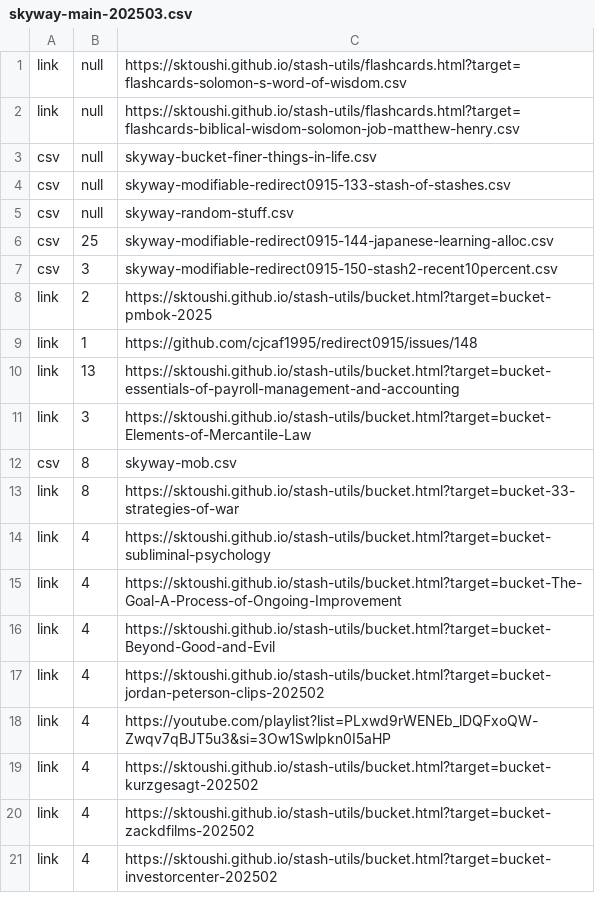
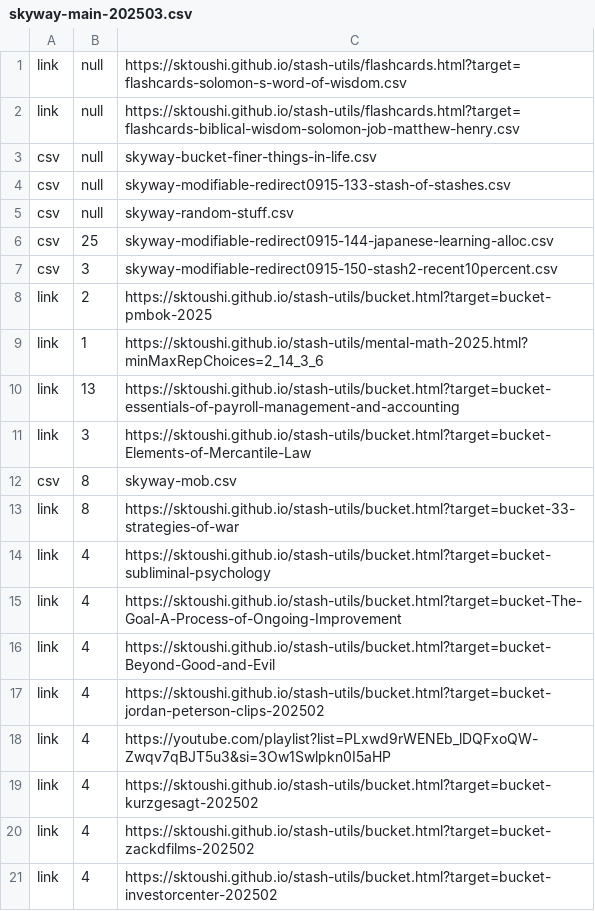
Before and after one commit to sktoushi/stash-utils, a CSV file: skyway-main-202503.csv, drawn as a sheet.

Commit message:
Update skyway-main-202503.csv

```diff
--- a/skyway-main-202503.csv
+++ b/skyway-main-202503.csv
@@ -8,3 +8,3 @@ csv,3,skyway-modifiable-redirect0915-150-stash2-recent10percent.csv
 link,2,https://sktoushi.github.io/stash-utils/bucket.html?target=bucket-pmbok-2025
-link,1,https://github.com/cjcaf1995/redirect0915/issues/148
+link,1,https://sktoushi.github.io/stash-utils/mental-math-2025.html?minMaxRepChoices=2_14_3_6
 link,13,https://sktoushi.github.io/stash-utils/bucket.html?target=bucket-essentials-of-payroll-management-and-accounting
```
